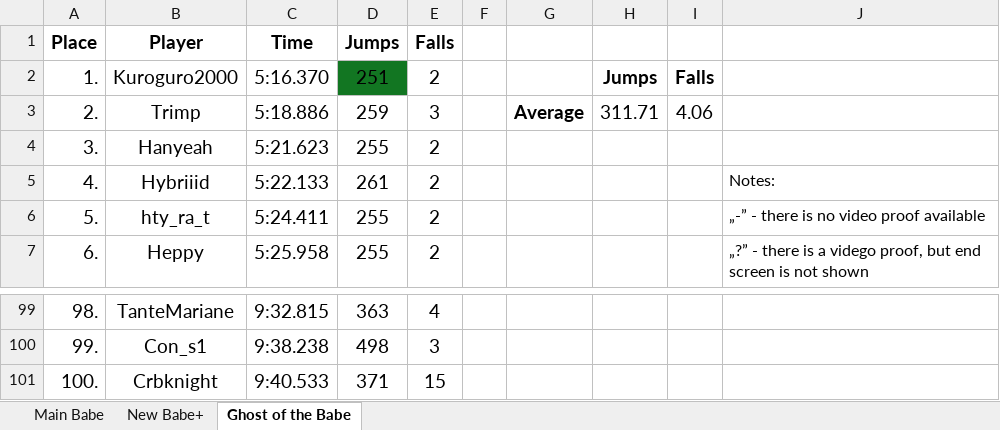
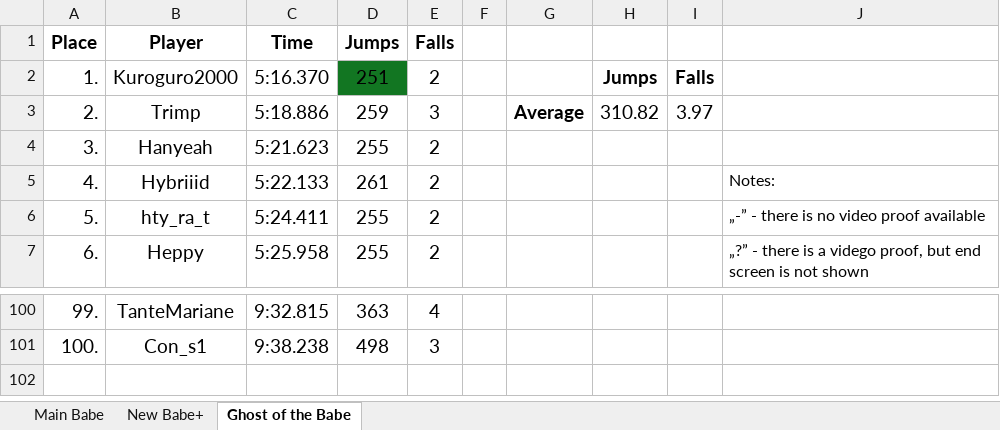
Before and after one commit to Rifre1/Jump-King-Statistics, an Excel workbook: Top100 Jumps&Falls/Jumps&Falls.xlsx, sheet Ghost of the Babe, drawn as a sheet; only a part is shown, gaps mark what is left out; values as stored, in another font and other column widths than the file's, no borders; removed rows and columns are numbered as before the commit, all else as after; the diff covers the shown part only; the diff names each change by its address in the sheet, - before the commit and + after, or states it on an @@ line.

```diff
--- a/Top100 Jumps&Falls/Jumps&Falls.xlsx (sheet Ghost of the Babe)
+++ b/Top100 Jumps&Falls/Jumps&Falls.xlsx (sheet Ghost of the Babe)
-H3: 311.71
+H3: 310.82
-I3: 4.06
+I3: 3.97
-A100 (Place): 98.
+A100 (Place): 99.
-A101 (Place): 99.
+A101 (Place): 100.
-row 101: 100. | Crbknight | 9:40.533 | 371 | 15
```
Also changed, not shown: 1 added row and 53 edited cells elsewhere in this sheet, 1 other file.
